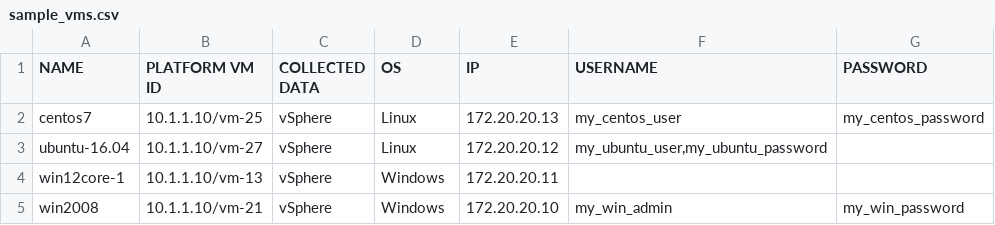
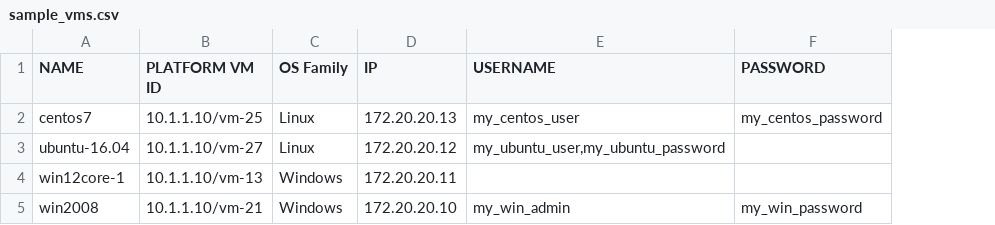
Before and after one commit to GoogleCloudPlatform/migrate-to-containers, a CSV file: scripts/mFit/sample_vms.csv, drawn as a sheet; removed rows and columns are numbered as before the commit, all else as after; the diff names each change by its address in the sheet, - before the commit and + after, or states it on an @@ line.

Commit message:
mfit scripts improvements split export to two scripts add input validation update README with new instructions
Change-Id: If7e1e844de30672a53f512fb5d4d4191d6d1b9d6

```diff
--- a/scripts/mFit/sample_vms.csv
+++ b/scripts/mFit/sample_vms.csv
-column C (COLLECTED DATA), rows 2-5: all vSphere
-C1: OS
+C1: OS Family
```
Also changed, not shown: 7 other files.
